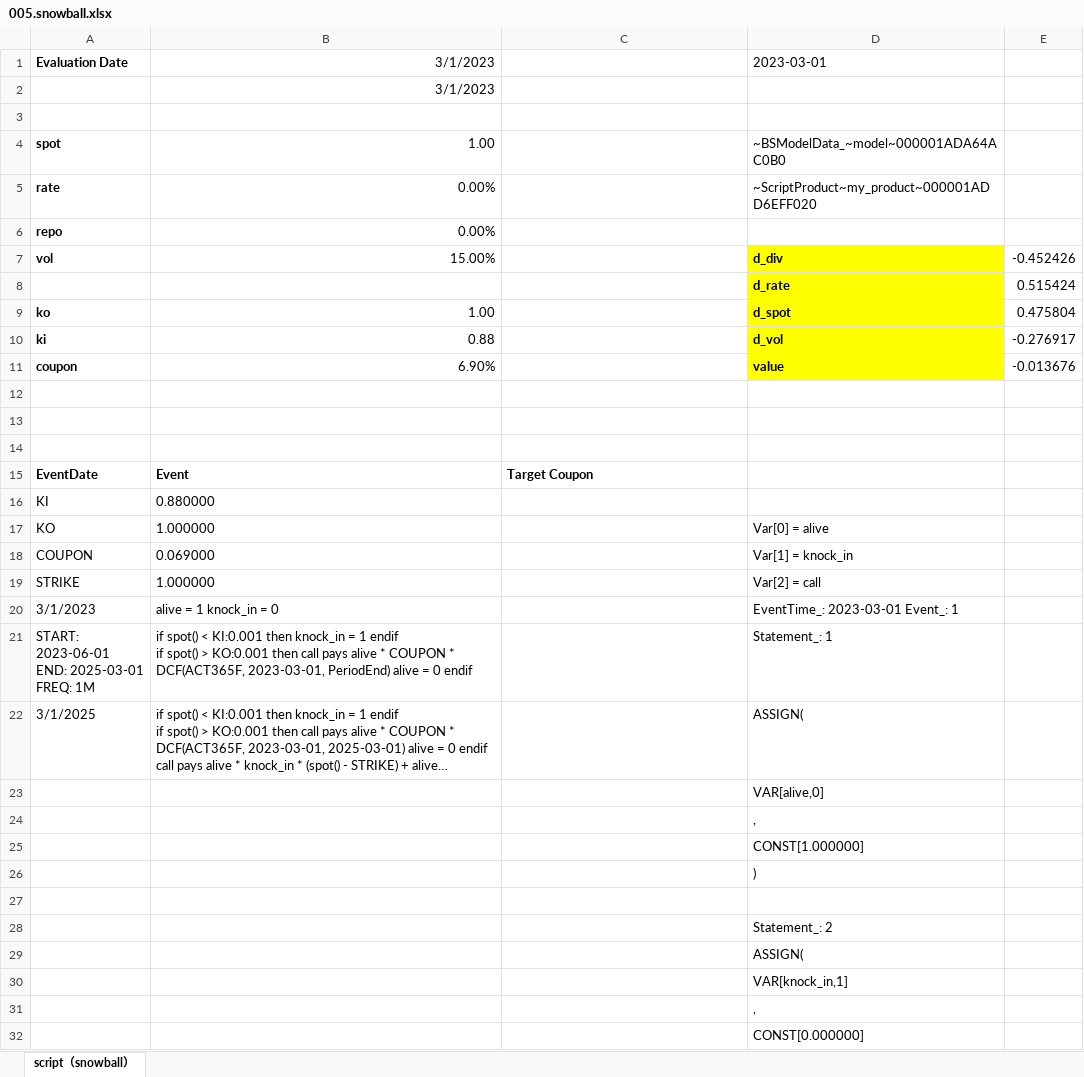
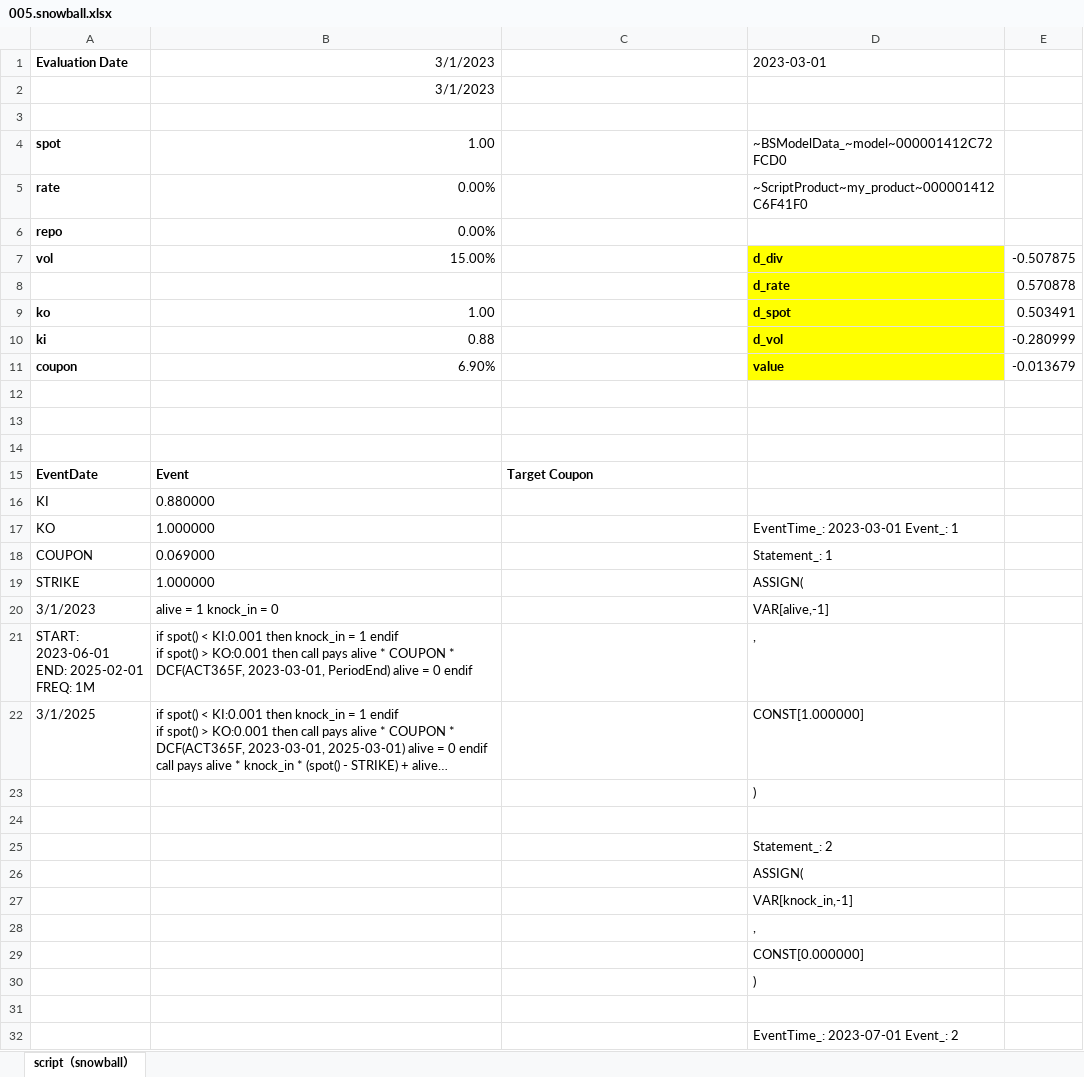
Before and after one commit to wegamekinglc/Derivatives-Algorithms-Lib, an Excel workbook: miscs/excel/005.snowball.xlsx, sheet script（snowball）, drawn as a sheet; only a part is shown; the shorter side is filled out with more unchanged rows; long unchanged cells end in …; values as stored, in another font and other column widths than the file's, no borders; removed rows and columns are numbered as before the commit, all else as after; ↵ is a line break in a cell; the diff covers the shown part only; the diff names each change by its address in the sheet, - before the commit and + after, or states it on an @@ line.

Commit message:
snowball example change

```diff
--- a/miscs/excel/005.snowball.xlsx (sheet script（snowball）)
+++ b/miscs/excel/005.snowball.xlsx (sheet script（snowball）)
-D4: ~BSModelData_~model~000001ADA64AC0B0
+D4: ~BSModelData_~model~000001412C72FCD0
-D5: ~ScriptProduct~my_product~000001ADD6EFF020
+D5: ~ScriptProduct~my_product~000001412C6F41F0
-E7: -0.452426
+E7: -0.507875
-E8: 0.515424
+E8: 0.570878
-E9: 0.475804
+E9: 0.503491
-E10: -0.276917
+E10: -0.280999
-E11: -0.013676
+E11: -0.013679
-D17: Var[0] = alive
+D17: EventTime_: 2023-03-01 Event_: 1
-D18: Var[1] = knock_in
+D18: Statement_: 1
-D19: Var[2] = call
+D19: ASSIGN(
-D20: EventTime_: 2023-03-01 Event_: 1
+D20: VAR[alive,-1]
-A21: START: 2023-06-01 ↵ END: 2025-03-01 ↵ FREQ: 1M
+A21: START: 2023-06-01 ↵ END: 2025-02-01 ↵ FREQ: 1M
-D21: Statement_: 1
+D21: ,
-D22: ASSIGN(
+D22: CONST[1.000000]
-D23: VAR[alive,0]
+D23: )
-D24: ,
+D24: (empty)
-row 25:  |  |  | CONST[1.000000]
-row 26:  |  |  | )
-row 27: (empty)
-D27: VAR[knock_in,1]
+D27: VAR[knock_in,-1]
```
Also changed, not shown: 48 removed rows and 90 edited cells elsewhere in this sheet, 1 other file.
